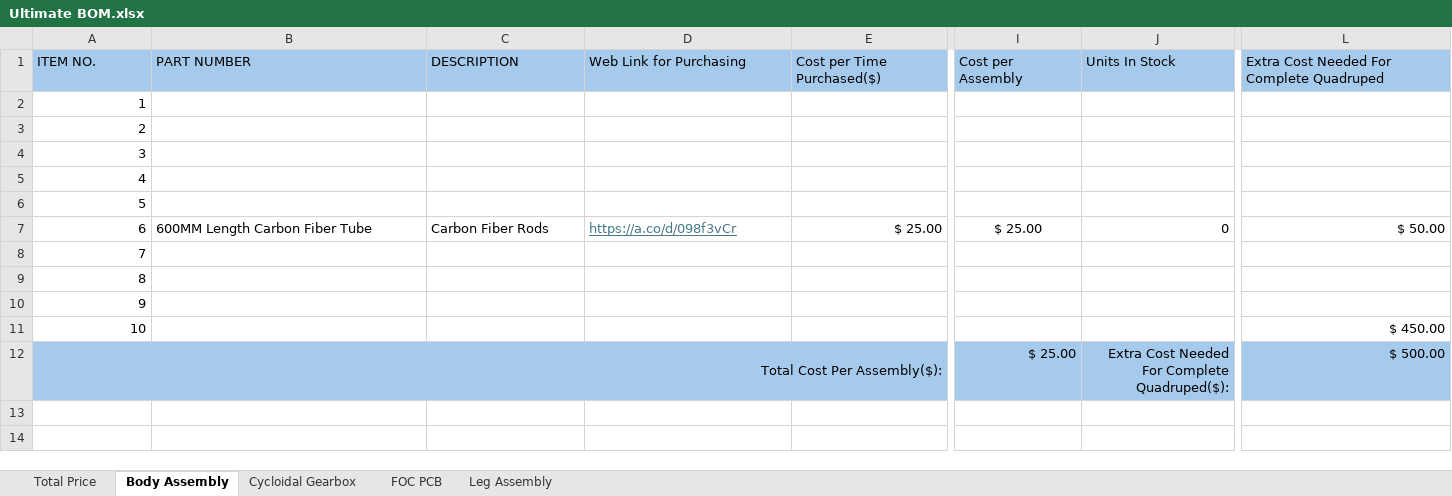
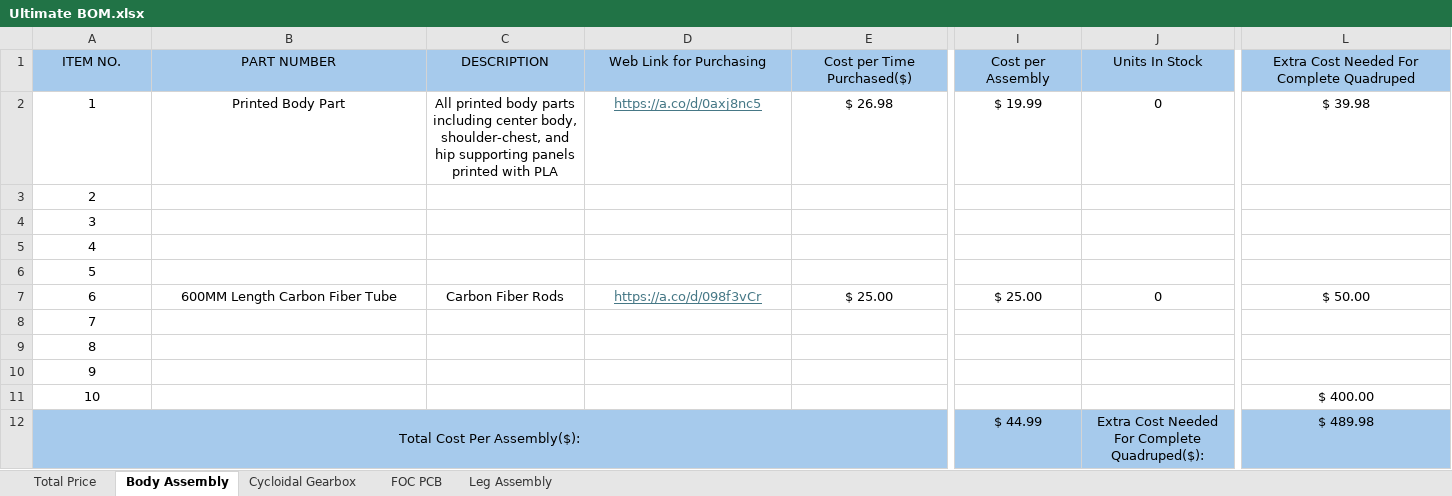
Before and after one commit to eluluke/Quadruped-Robot, an Excel workbook: Purchasing/BOM/Ultimate BOM.xlsx, sheet Body Assembly, drawn as a sheet; only a part is shown, gaps mark what is left out; values as stored, in another font and other column widths than the file's, no borders; conditional formats not drawn; the diff covers the shown part only; the diff names each change by its address in the sheet, - before the commit and + after, or states it on an @@ line.

Commit message:
All link changed to Amazon link
all link changed to Amazon link and some minor part quantity changes

```diff
--- a/Purchasing/BOM/Ultimate BOM.xlsx (sheet Body Assembly)
+++ b/Purchasing/BOM/Ultimate BOM.xlsx (sheet Body Assembly)
-A1:L1 alignment: left
+A1:L1 alignment: center
-A2:A12 alignment: right
+A2:A12 alignment: center
-B2 (PART NUMBER): (empty)
+B2 (PART NUMBER): Printed Body Part
-C2 (DESCRIPTION): (empty)
+C2 (DESCRIPTION): All printed body parts including center body, shoulder-chest, and hip supporting panels printed with PLA
-D2 (Web Link for Purchasing): (empty)
+D2 (Web Link for Purchasing): https://a.co/d/0axj8nc5
-E2 (Cost per Time Purchased($)): (empty)
+E2 (Cost per Time Purchased($)): $ 26.98
-I2 (Cost per Assembly): (empty)
+I2 (Cost per Assembly): $ 19.99
-J2 (Units In Stock): (empty)
+J2 (Units In Stock): 0
-L2: (empty)
+L2: $ 39.98
-B7:D7 alignment: left
+B7:D7 alignment: center
-E7 alignment: right
+E7 alignment: center
-J7:L7 alignment: right
+J7:L7 alignment: center
-L11: $ 450.00
+L11: $ 400.00
-L11:L12 alignment: right
+L11:L12 alignment: center
-I12 (Cost per Assembly): $ 25.00
+I12 (Cost per Assembly): $ 44.99
-I12:J12 alignment: right
+I12:J12 alignment: center
-L12: $ 500.00
+L12: $ 489.98
```
Also changed, not shown: 4 edited cells and cell formats elsewhere in this sheet, sheet Leg Assembly, sheet Cycloidal Gearbox, sheet FOC PCB, sheet Total Price, formulas that keep their value.
